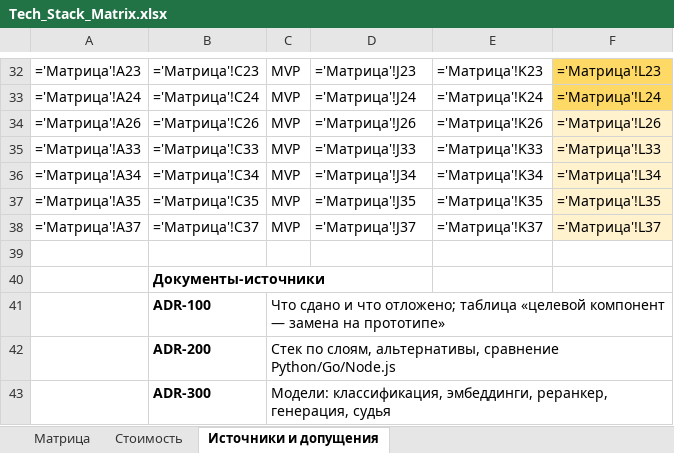
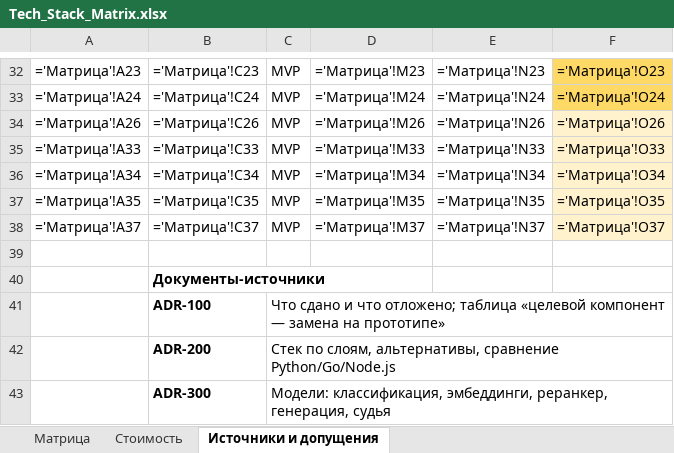
Before and after one commit to barinoff1989/vodokanal-assistant, an Excel workbook: AI_docs/Tech_Stack_Matrix.xlsx, sheet Источники и допущения, drawn as a sheet; only a part is shown, gaps mark what is left out; values as stored, in another font and other column widths than the file's, no borders; formulas without a stored value are shown as written; the diff covers the shown part only; the diff names each change by its address in the sheet, - before the commit and + after, or states it on an @@ line.

```diff
--- a/AI_docs/Tech_Stack_Matrix.xlsx (sheet Источники и допущения)
+++ b/AI_docs/Tech_Stack_Matrix.xlsx (sheet Источники и допущения)
-D32: ='Матрица'!J23
+D32: ='Матрица'!M23
-E32: ='Матрица'!K23
+E32: ='Матрица'!N23
-F32: ='Матрица'!L23
+F32: ='Матрица'!O23
-D33: ='Матрица'!J24
+D33: ='Матрица'!M24
-E33: ='Матрица'!K24
+E33: ='Матрица'!N24
-F33: ='Матрица'!L24
+F33: ='Матрица'!O24
-D34: ='Матрица'!J26
+D34: ='Матрица'!M26
-E34: ='Матрица'!K26
+E34: ='Матрица'!N26
-F34: ='Матрица'!L26
+F34: ='Матрица'!O26
-D35: ='Матрица'!J33
+D35: ='Матрица'!M33
-E35: ='Матрица'!K33
+E35: ='Матрица'!N33
-F35: ='Матрица'!L33
+F35: ='Матрица'!O33
-D36: ='Матрица'!J34
+D36: ='Матрица'!M34
-E36: ='Матрица'!K34
+E36: ='Матрица'!N34
-F36: ='Матрица'!L34
+F36: ='Матрица'!O34
-D37: ='Матрица'!J35
+D37: ='Матрица'!M35
-E37: ='Матрица'!K35
+E37: ='Матрица'!N35
-F37: ='Матрица'!L35
+F37: ='Матрица'!O35
-D38: ='Матрица'!J37
+D38: ='Матрица'!M37
-E38: ='Матрица'!K37
+E38: ='Матрица'!N37
-F38: ='Матрица'!L37
+F38: ='Матрица'!O37
```
Also changed, not shown: 60 edited cells elsewhere in this sheet, sheet Матрица, sheet Стоимость.
